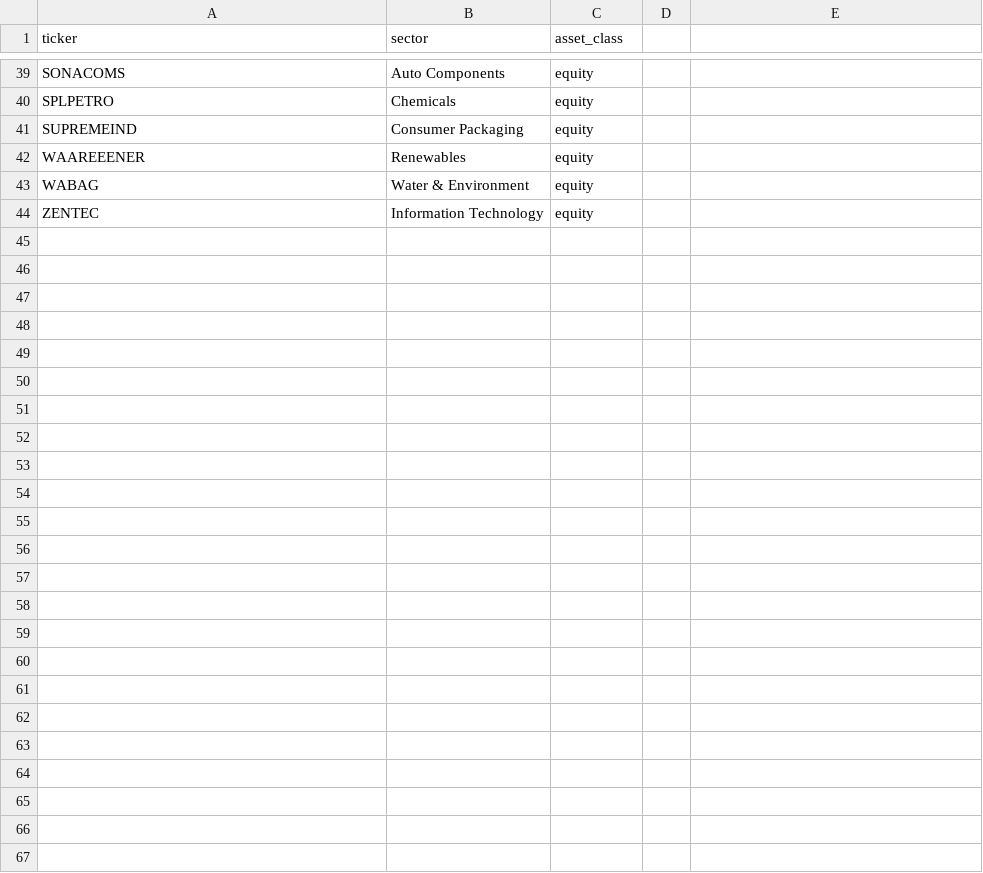
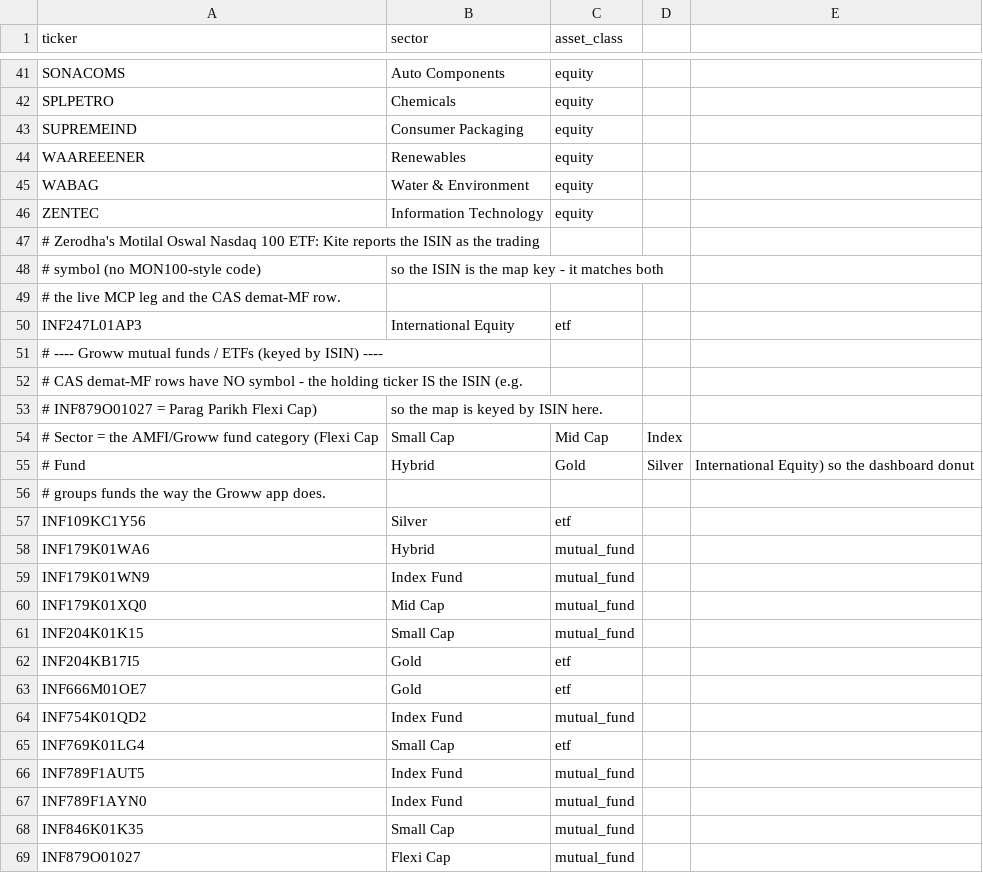
Before and after one commit to abhirajgawai/agentic-portfolio-dashboard, a CSV file: data/sectors.csv, drawn as a sheet; only a part is shown, gaps mark what is left out; the diff covers the shown part only.

Commit message:
feat: Enhance CAS import and snapshot handling with sector enrichment
- Added sector and asset class enrichment to the CAS import process using a curated sectors CSV.
- Updated extract_holdings function to accept sectors mapping for equities and mutual funds.
- Modified equity and mutual fund holding functions to utilize sector data for better categorization.
- Refactored snapshot handling to load sectors for Zerodha and Moomoo normalizations.
- Introduced tests to validate sector enrichment in holdings extraction.
- Implemented a privacy toggle feature in the dashboard to mask amounts while retaining visibility of percentages and counts.
- Created a dedicated privacy context for managing user preferences with localStorage persistence.
- Added unit tests for number parsing and tolerance checks in evaluation agent.

```diff
--- a/data/sectors.csv
+++ b/data/sectors.csv
@@ -44 +46,24 @@ WABAG,Water & Environment,equity
 ZENTEC,Information Technology,equity
+# Zerodha's Motilal Oswal Nasdaq 100 ETF: Kite reports the ISIN as the trading
+# symbol (no MON100-style code), so the ISIN is the map key - it matches both
+# the live MCP leg and the CAS demat-MF row.
+INF247L01AP3,International Equity,etf
+# ---- Groww mutual funds / ETFs (keyed by ISIN) ----
+# CAS demat-MF rows have NO symbol - the holding ticker IS the ISIN (e.g.
+# INF879O01027 = Parag Parikh Flexi Cap), so the map is keyed by ISIN here.
+# Sector = the AMFI/Groww fund category (Flexi Cap, Small Cap, Mid Cap, Index
+# Fund, Hybrid, Gold, Silver, International Equity) so the dashboard donut
+# groups funds the way the Groww app does.
+INF109KC1Y56,Silver,etf
+INF179K01WA6,Hybrid,mutual_fund
+INF179K01WN9,Index Fund,mutual_fund
+INF179K01XQ0,Mid Cap,mutual_fund
+INF204K01K15,Small Cap,mutual_fund
+INF204KB17I5,Gold,etf
+INF666M01OE7,Gold,etf
+INF754K01QD2,Index Fund,mutual_fund
+INF769K01LG4,Small Cap,etf
+INF789F1AUT5,Index Fund,mutual_fund
+INF789F1AYN0,Index Fund,mutual_fund
+INF846K01K35,Small Cap,mutual_fund
+INF879O01027,Flexi Cap,mutual_fund
```
Also changed, not shown: 2 added rows elsewhere in this file, 23 other files.
